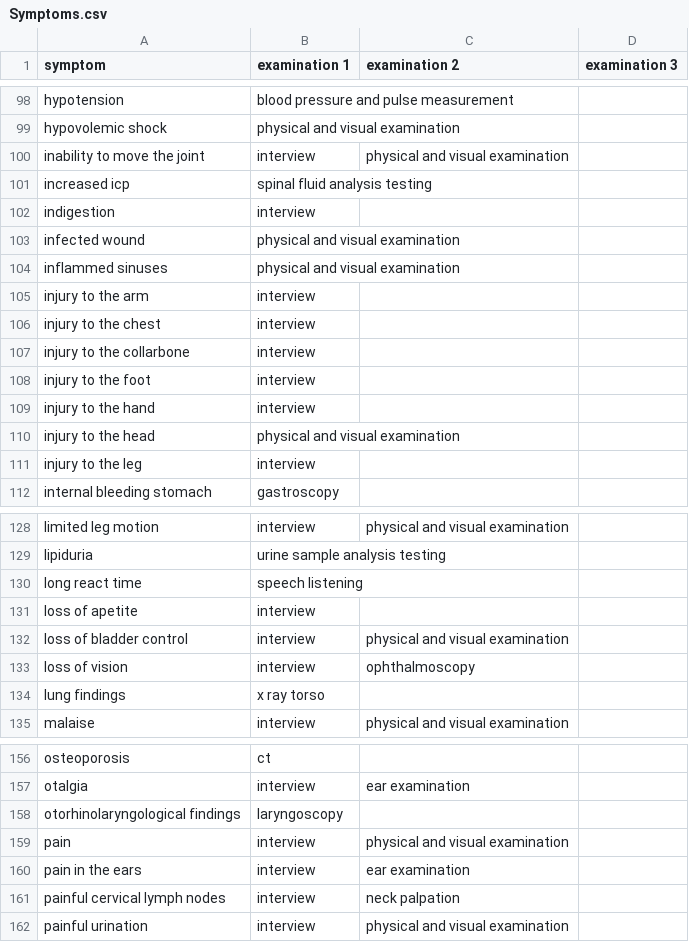
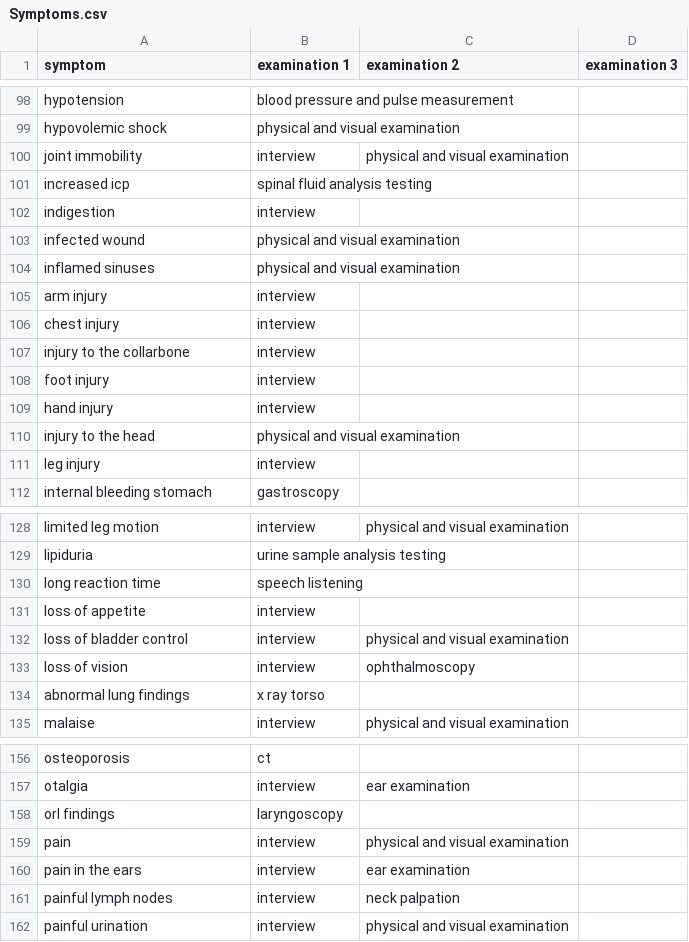
Before and after one commit to jeremy-piperni/RL-Project-Hospital, a CSV file: Data/Symptoms.csv, drawn as a sheet; only a part is shown, gaps mark what is left out; the diff covers the shown part only.

```diff
--- a/Data/Symptoms.csv
+++ b/Data/Symptoms.csv
@@ -99,3 +99,3 @@ hypotension,blood pressure and pulse measurement,,
 hypovolemic shock,physical and visual examination,,
-inability to move the joint,interview,physical and visual examination,
+joint immobility,interview,physical and visual examination,
 increased icp,spinal fluid analysis testing,,
@@ -103,10 +103,10 @@ indigestion,interview,,
 infected wound,physical and visual examination,,
-inflammed sinuses,physical and visual examination,,
-injury to the arm,interview,,
-injury to the chest,interview,,
+inflamed sinuses,physical and visual examination,,
+arm injury,interview,,
+chest injury,interview,,
 injury to the collarbone,interview,,
-injury to the foot,interview,,
-injury to the hand,interview,,
+foot injury,interview,,
+hand injury,interview,,
 injury to the head,physical and visual examination,,
-injury to the leg,interview,,
+leg injury,interview,,
 internal bleeding stomach,gastroscopy,,
@@ -129,7 +129,7 @@ limited leg motion,interview,physical and visual examination,
 lipiduria,urine sample analysis testing,,
-long react time,speech listening,,
-loss of apetite,interview,,
+long reaction time,speech listening,,
+loss of appetite,interview,,
 loss of bladder control,interview,physical and visual examination,
 loss of vision,interview,ophthalmoscopy,
-lung findings,x ray torso,,
+abnormal lung findings,x ray torso,,
 malaise,interview,physical and visual examination,
@@ -157,6 +157,6 @@ osteoporosis,ct,,
 otalgia,interview,ear examination,
-otorhinolaryngological findings,laryngoscopy,,
+orl findings,laryngoscopy,,
 pain,interview,physical and visual examination,
 pain in the ears,interview,ear examination,
-painful cervical lymph nodes,interview,neck palpation,
+painful lymph nodes,interview,neck palpation,
 painful urination,interview,physical and visual examination,
```
Also changed, not shown: 1 added row and 14 edited cells elsewhere in this file, Data/Emergency_Diagnosis.csv, 4 other files.
